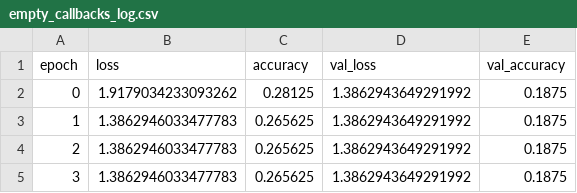
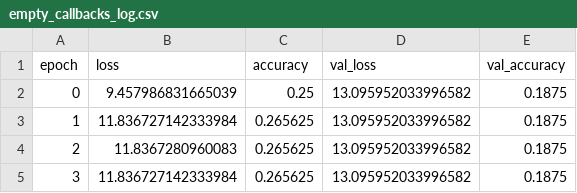
Before and after one commit to lukelike1001/ProteinPicker, a CSV file: saved_model/tomogram_3d/empty_callbacks_log.csv, drawn as a sheet.

```diff
--- a/saved_model/tomogram_3d/empty_callbacks_log.csv
+++ b/saved_model/tomogram_3d/empty_callbacks_log.csv
@@ -1,5 +1,5 @@
 epoch,loss,accuracy,val_loss,val_accuracy
-0,1.9179034233093262,0.28125,1.3862943649291992,0.1875
-1,1.3862946033477783,0.265625,1.3862943649291992,0.1875
-2,1.3862946033477783,0.265625,1.3862943649291992,0.1875
-3,1.3862946033477783,0.265625,1.3862943649291992,0.1875
+0,9.457986831665039,0.25,13.095952033996582,0.1875
+1,11.836727142333984,0.265625,13.095952033996582,0.1875
+2,11.8367280960083,0.265625,13.095952033996582,0.1875
+3,11.836727142333984,0.265625,13.095952033996582,0.1875
```
Also changed, not shown: 8 other files.
